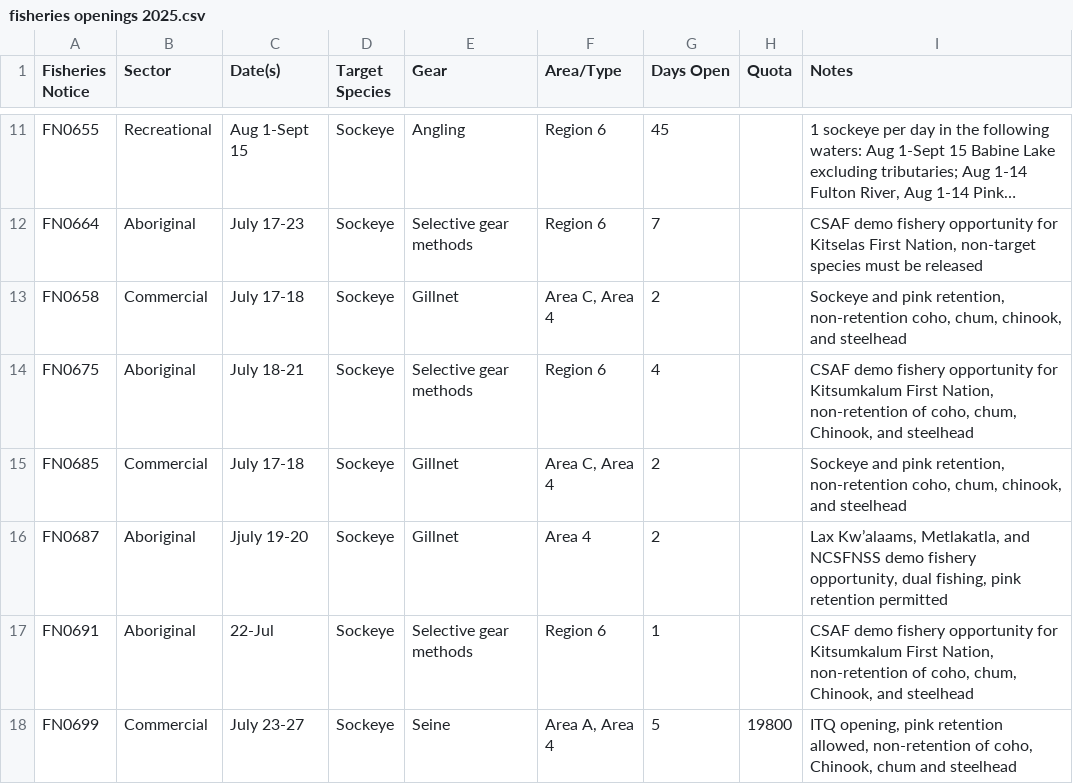
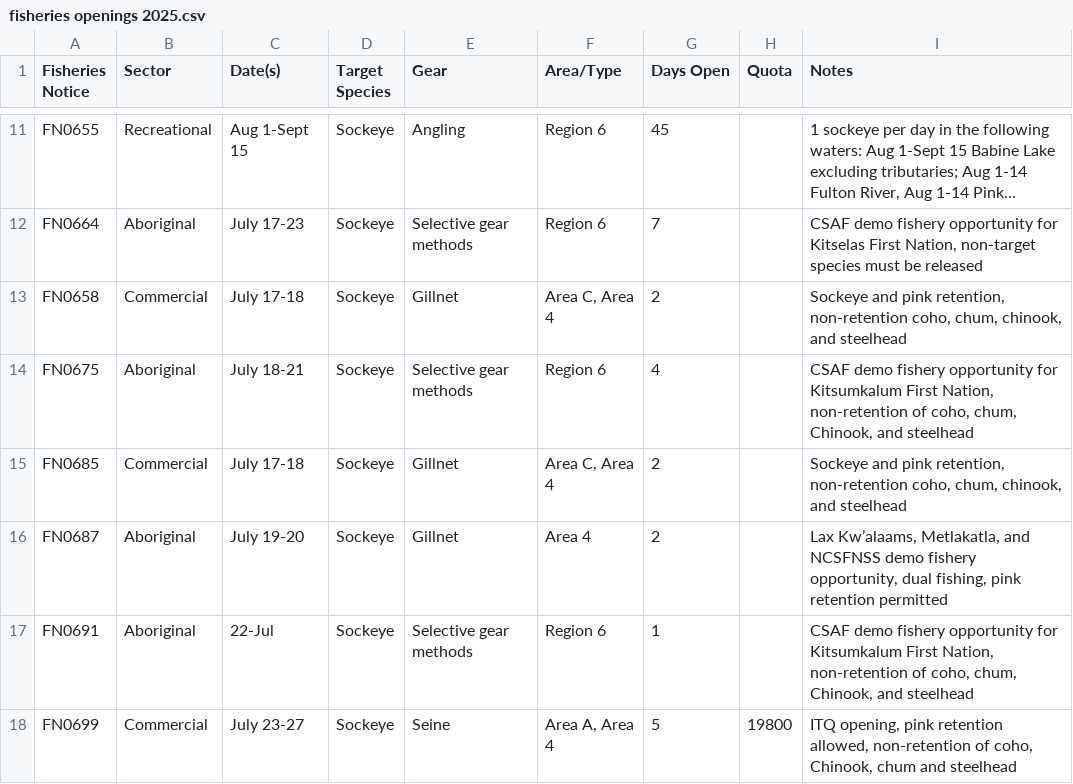
Before and after one commit to Coastland-Research/skeena-salmon-inseason-updates, a CSV file: data/current_year/fisheries openings 2025.csv, drawn as a sheet; only a part is shown, gaps mark what is left out; long unchanged cells end in ….

Commit message:
updated babine captions, dates, axes, fisheries openings, demo and comm catches, summary text

```diff
--- a/data/current_year/fisheries openings 2025.csv
+++ b/data/current_year/fisheries openings 2025.csv
@@ -17,3 +17,3 @@ FN0675,Aboriginal,July 18-21,Sockeye,Selective gear methods,Region 6,4,,"CSAF de
 FN0685,Commercial,July 17-18,Sockeye,Gillnet,"Area C, Area 4",2,,"Sockeye and pink retention, non-retention coho, chum, chinook, and steelhead"
-FN0687,Aboriginal,Jjuly 19-20,Sockeye,Gillnet,Area 4,2,,"Lax Kw’alaams, Metlakatla, and NCSFNSS demo fishery opportunity, dual fishing, pink retention permitted"
+FN0687,Aboriginal,July 19-20,Sockeye,Gillnet,Area 4,2,,"Lax Kw’alaams, Metlakatla, and NCSFNSS demo fishery opportunity, dual fishing, pink retention permitted"
 FN0691,Aboriginal,22-Jul,Sockeye,Selective gear methods,Region 6,1,,"CSAF demo fishery opportunity for Kitsumkalum First Nation, non-retention of coho, chum, Chinook, and steelhead"
```
Also changed, not shown: 43 other files.
